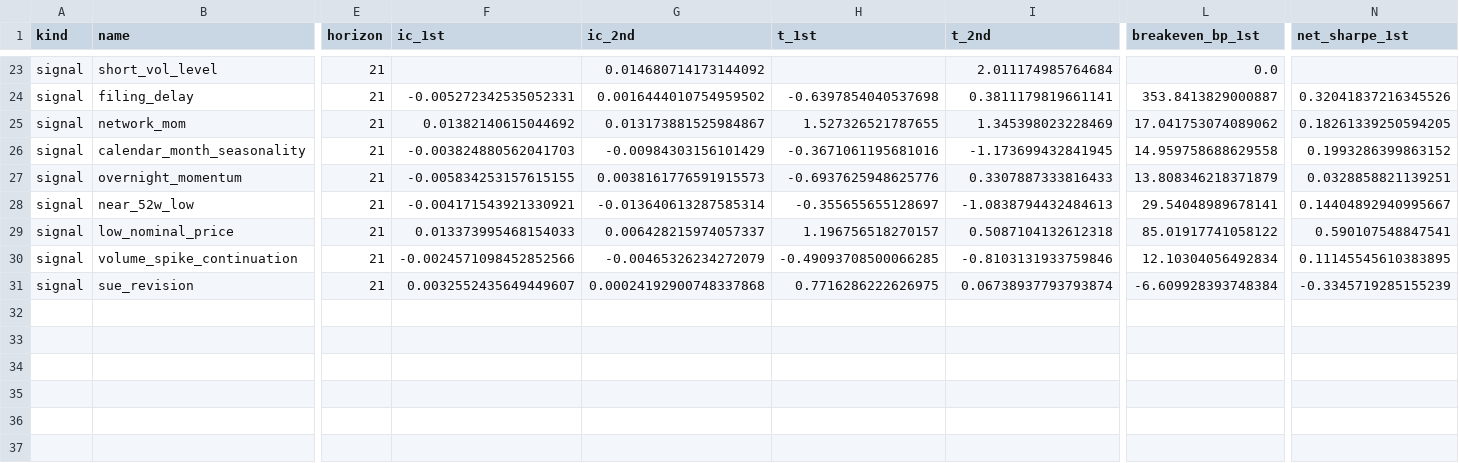
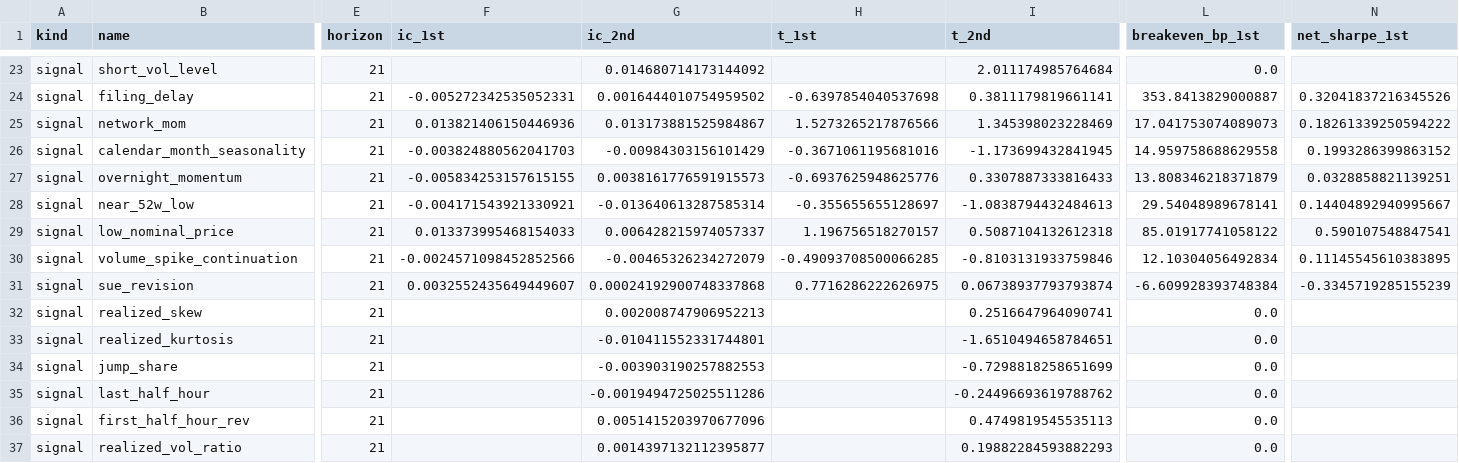
Before and after one commit to ASCoding11/Quant-Trading, a CSV file: research/zoo/parts/zoo_ideas_h21.csv, drawn as a sheet; only a part is shown, gaps mark what is left out; rows hold the shown columns only; the diff covers the shown part only; the diff names each change by its address in the sheet, - before the commit and + after, or states it on an @@ line.

```diff
--- a/research/zoo/parts/zoo_ideas_h21.csv
+++ b/research/zoo/parts/zoo_ideas_h21.csv
-F25 (ic_1st): 0.01382140615044692
+F25 (ic_1st): 0.013821406150446936
-H25 (t_1st): 1.527326521787655
+H25 (t_1st): 1.5273265217876566
-L25 (breakeven_bp_1st): 17.041753074089062
+L25 (breakeven_bp_1st): 17.041753074089073
-N25 (net_sharpe_1st): 0.18261339250594205
+N25 (net_sharpe_1st): 0.18261339250594222
+row 32: signal | realized_skew | 21 |  | 0.002008747906952213 |  | 0.2516647964090741 | 0.0
+row 33: signal | realized_kurtosis | 21 |  | -0.010411552331744801 |  | -1.6510494658784651 | 0.0
+row 34: signal | jump_share | 21 |  | -0.003903190257882553 |  | -0.7298818258651699 | 0.0
+row 35: signal | last_half_hour | 21 |  | -0.0019494725025511286 |  | -0.24496693619788762 | 0.0
+row 36: signal | first_half_hour_rev | 21 |  | 0.0051415203970677096 |  | 0.4749819545535113 | 0.0
+row 37: signal | realized_vol_ratio | 21 |  | 0.0014397132112395877 |  | 0.19882284593882293 | 0.0
```
Also changed, not shown: 28 edited cells elsewhere in this file, research/zoo/parts/zoo_ideas_h1.csv, research/zoo/parts/zoo_ideas_h5.csv, 3 other files.
